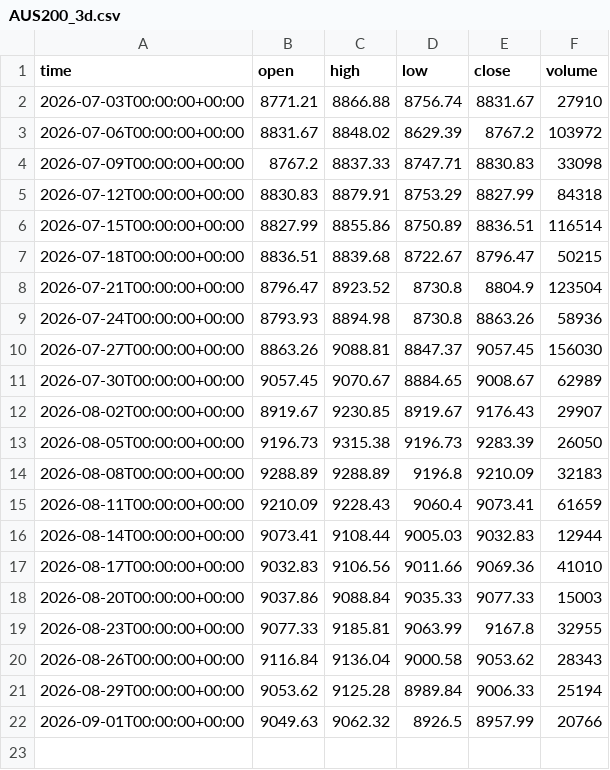
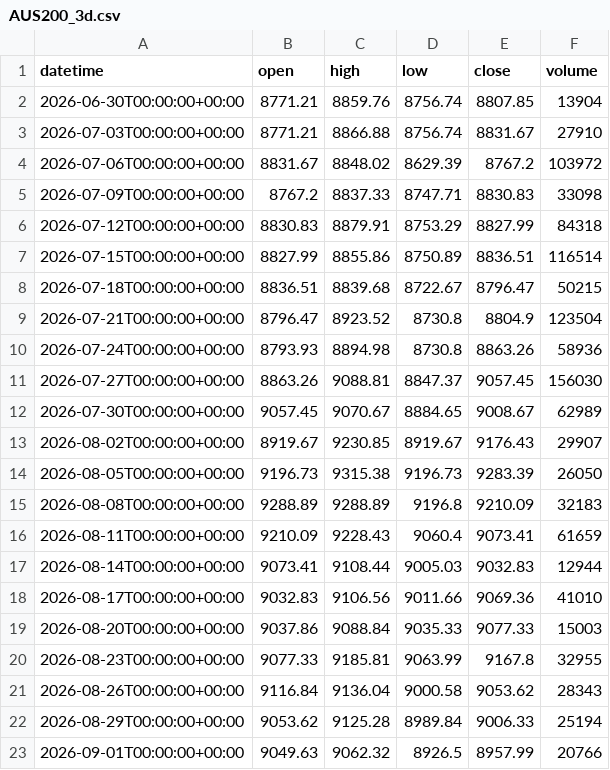
Before and after one commit to getdata-finance/aus200-3d-ohlcv-index-historical-data, a CSV file: AUS200_3d.csv, drawn as a sheet.

```diff
--- a/AUS200_3d.csv
+++ b/AUS200_3d.csv
@@ -1,2 +1,3 @@
-time,open,high,low,close,volume
+datetime,open,high,low,close,volume
+2026-06-30T00:00:00+00:00,8771.21,8859.76,8756.74,8807.85,13904
 2026-07-03T00:00:00+00:00,8771.21,8866.88,8756.74,8831.67,27910
```
Also changed, not shown: 1 other file.
